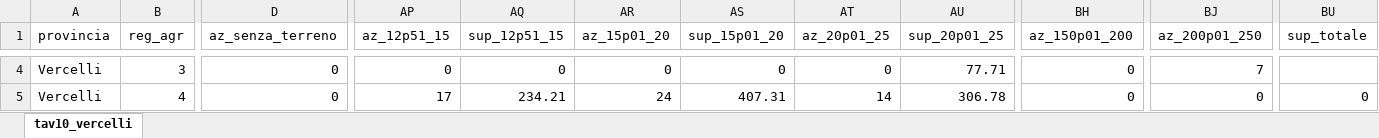
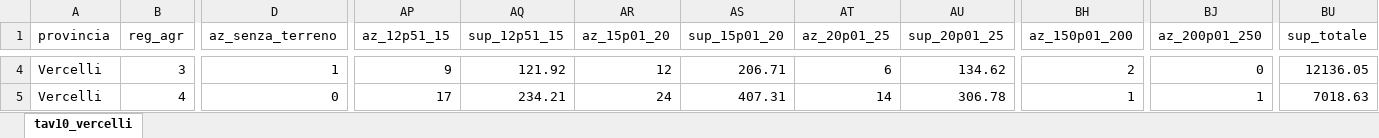
Before and after one commit to silvialapetinauni-lgtm/Progetto-Catasto, an Excel workbook: output/tav10_vercelli.xlsx, sheet tav10_vercelli, drawn as a sheet; only a part is shown, gaps mark what is left out; values as stored, in another font and other column widths than the file's, no borders; the diff covers the shown part only; the diff names each change by its address in the sheet, - before the commit and + after, or states it on an @@ line.

```diff
--- a/output/tav10_vercelli.xlsx (sheet tav10_vercelli)
+++ b/output/tav10_vercelli.xlsx (sheet tav10_vercelli)
-D4 (az_senza_terreno): 0
+D4 (az_senza_terreno): 1
-AP4 (az_12p51_15): 0
+AP4 (az_12p51_15): 9
-AQ4 (sup_12p51_15): 0
+AQ4 (sup_12p51_15): 121.92
-AR4 (az_15p01_20): 0
+AR4 (az_15p01_20): 12
-AS4 (sup_15p01_20): 0
+AS4 (sup_15p01_20): 206.71
-AT4 (az_20p01_25): 0
+AT4 (az_20p01_25): 6
-AU4 (sup_20p01_25): 77.71
+AU4 (sup_20p01_25): 134.62
-BH4 (az_150p01_200): 0
+BH4 (az_150p01_200): 2
-BJ4 (az_200p01_250): 7
+BJ4 (az_200p01_250): 0
-BU4 (sup_totale): (empty)
+BU4 (sup_totale): 12136.05
-BH5 (az_150p01_200): 0
+BH5 (az_150p01_200): 1
-BJ5 (az_200p01_250): 0
+BJ5 (az_200p01_250): 1
-BU5 (sup_totale): 0
+BU5 (sup_totale): 7018.63
```
Also changed, not shown: 287 edited cells elsewhere in this sheet, 52 other files.
